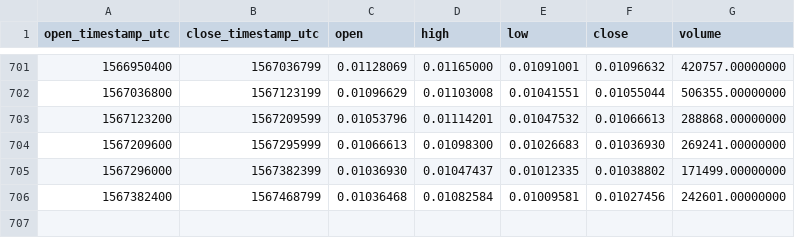
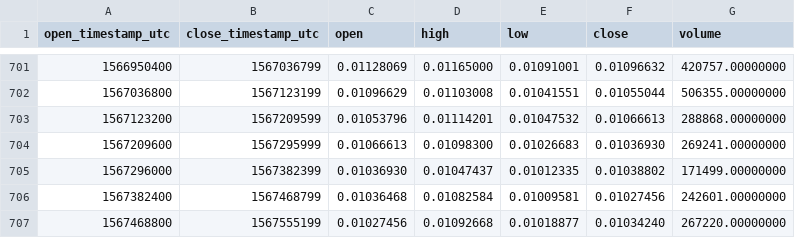
Before and after one commit to cryptobigbro/binance-LINKETH, a CSV file: binance-LINKETH-1d.csv, drawn as a sheet; only a part is shown, gaps mark what is left out; the diff names each change by its address in the sheet, - before the commit and + after, or states it on an @@ line.

Commit message:
Update OHLCV data.

```diff
--- a/binance-LINKETH-1d.csv
+++ b/binance-LINKETH-1d.csv
+row 707: 1567468800 | 1567555199 | 0.01027456 | 0.01092668 | 0.01018877 | 0.01034240 | 267220.00000000
```
Also changed, not shown: 1 other file.
